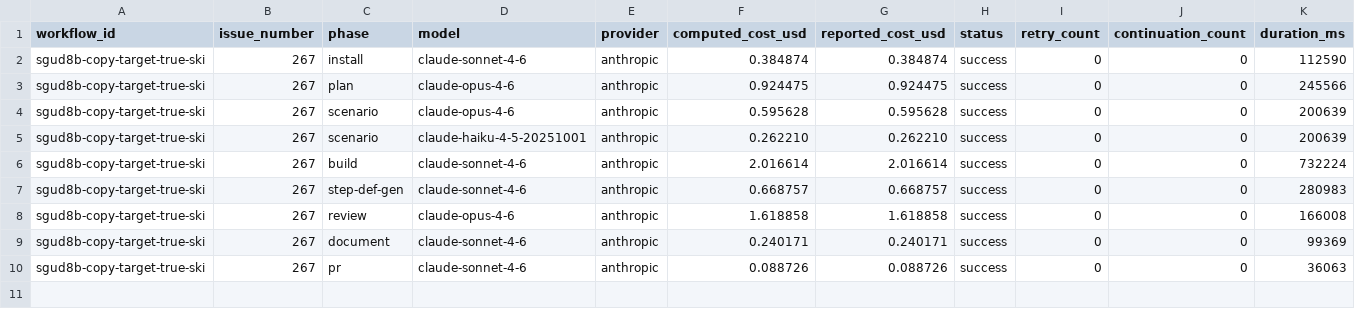
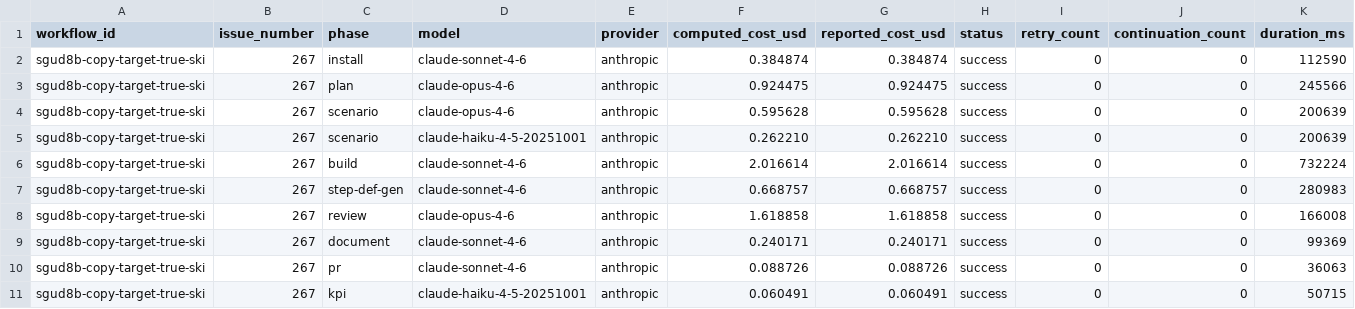
Before and after one commit to paysdoc/AI_Dev_Workflow, a CSV file: projects/AI_Dev_Workflow/267-copy-target-true-skills-and-commands-to-target-rep.csv, drawn as a sheet; only a part is shown; rows hold the shown columns only; the diff names each change by its address in the sheet, - before the commit and + after, or states it on an @@ line.

```diff
--- a/projects/AI_Dev_Workflow/267-copy-target-true-skills-and-commands-to-target-rep.csv
+++ b/projects/AI_Dev_Workflow/267-copy-target-true-skills-and-commands-to-target-rep.csv
+row 11: sgud8b-copy-target-true-ski | 267 | kpi | claude-haiku-4-5-20251001 | anthropic | 0.060491 | 0.060491 | success | 0 | 0 | 50715
```
Also changed, not shown: projects/AI_Dev_Workflow/total-cost.csv.
